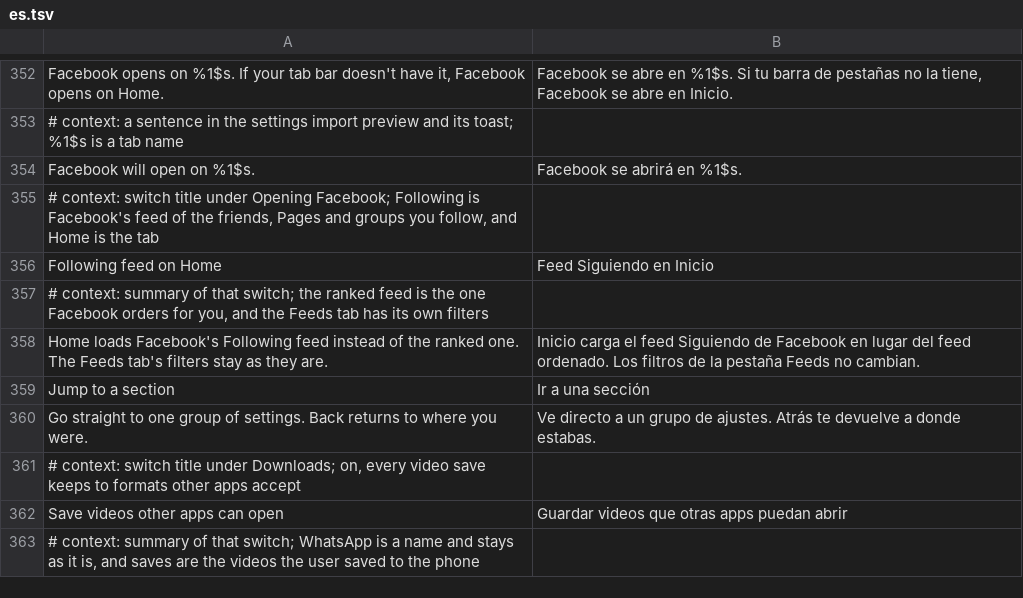
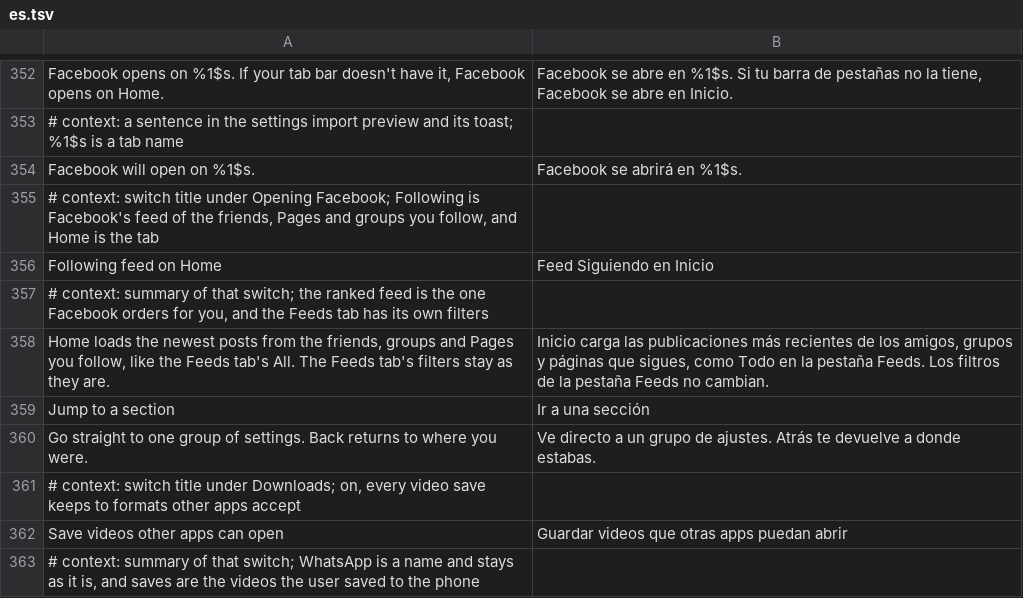
Before and after one commit to SA-SUJON/HushFacebook, a TSV file: extensions/shared/library/src/main/l10n/es.tsv, drawn as a sheet; only a part is shown, gaps mark what is left out; removed rows and columns are numbered as before the commit, all else as after; the diff names each change by its address in the sheet, - before the commit and + after, or states it on an @@ line.

Commit message:
fix(feed): have Following feed on Home ask for the most recent feed
On the S22 (Facebook 581, 2026-10-08) Home with the switch on still showed
the ranked feed, suggested posts included, while the Feeds tab's All showed
only followed posts. The swap answered the following_feed type, whose
FOLLOWING_FEED style the server no longer honours for that account. Home's
top_stories now comes back as most_recent, which the parameter builder gives
MOST_RECENT_FEED_DEFAULT, the same request the Feeds tab's All makes.

Tests: FollowingHomeTest expected FeedType.FOLLOWING_FEED back for Home,
which pinned the swap to the type the device showed doesn't work; it now
expects FeedType.MOST_RECENT. The fixture test checked the builder holds
"FOLLOWING_FEED"; the style the swap now relies on is
MOST_RECENT_FEED_DEFAULT, so that's what it checks for.

```diff
--- a/extensions/shared/library/src/main/l10n/es.tsv
+++ b/extensions/shared/library/src/main/l10n/es.tsv
-row 358: Home loads Facebook's Following feed instead of the ranked one. The Feeds tab's filters stay as they are. | Inicio carga el feed Siguiendo de Facebook en lugar del feed ordenado. Los filtros de la pestaña Feeds no cambian.
+row 358: Home loads the newest posts from the friends, groups and Pages you follow, like the Feeds tab's All. The Feeds tab's filters stay as they are. | Inicio carga las publicaciones más recientes de los amigos, grupos y páginas que sigues, como Todo en la pestaña Feeds. Los filtros de la pestaña Feeds no cambian.
```
Also changed, not shown: extensions/shared/library/src/main/l10n/de.tsv, extensions/shared/library/src/main/l10n/in.tsv, 15 other files.
